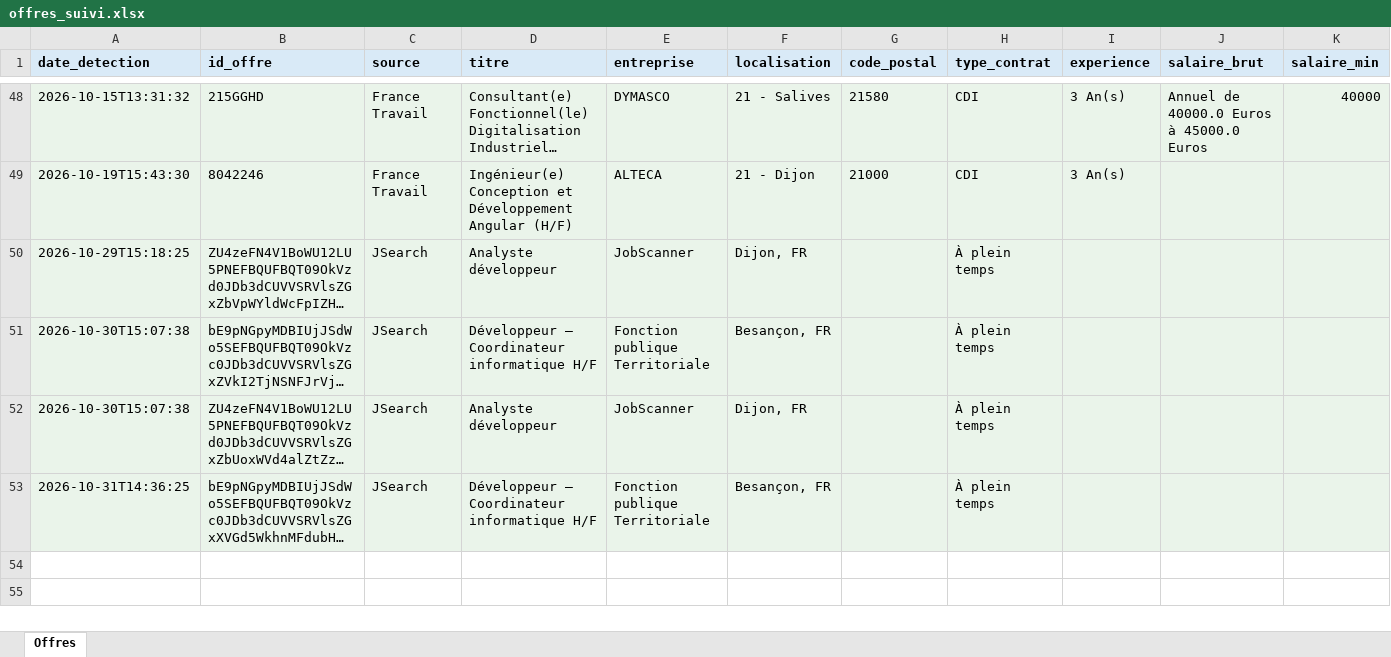
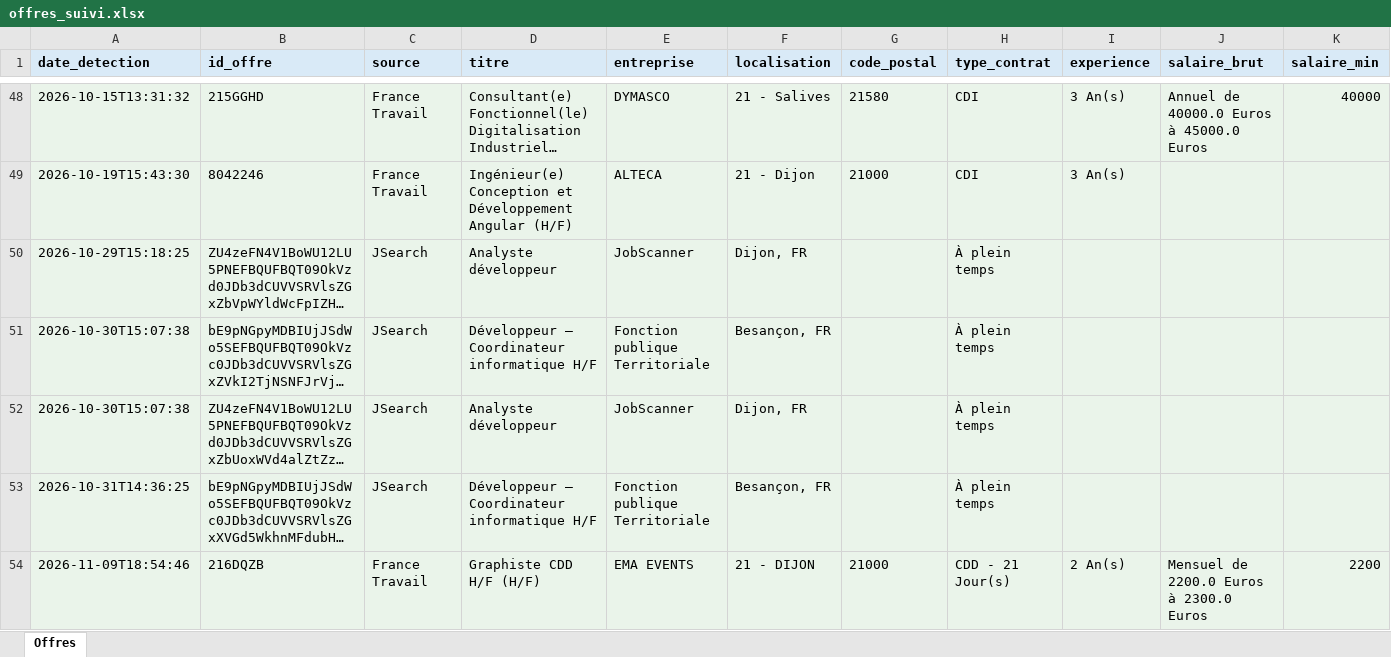
Before and after one commit to Portg4s/AutoTache, an Excel workbook: cloud_state/offres_suivi.xlsx, sheet Offres, drawn as a sheet; only a part is shown, gaps mark what is left out; long unchanged cells end in …; values as stored, in another font and other column widths than the file's, no borders; rows hold the shown columns only; the diff names each change by its address in the sheet, - before the commit and + after, or states it on an @@ line.

```diff
--- a/cloud_state/offres_suivi.xlsx (sheet Offres)
+++ b/cloud_state/offres_suivi.xlsx (sheet Offres)
+row 54: 2026-11-09T18:54:46 | 216DQZB | France Travail | Graphiste CDD H/F (H/F) | EMA EVENTS | 21 - DIJON | 21000 | CDD - 21 Jour(s) | 2 An(s) | Mensuel de 2200.0 Euros à 2300.0 Euros | 2200
```
Also changed, not shown: 1 other file.
